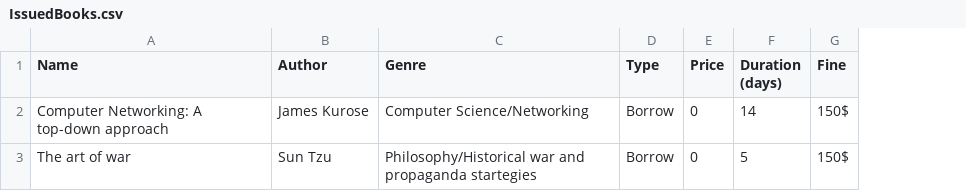
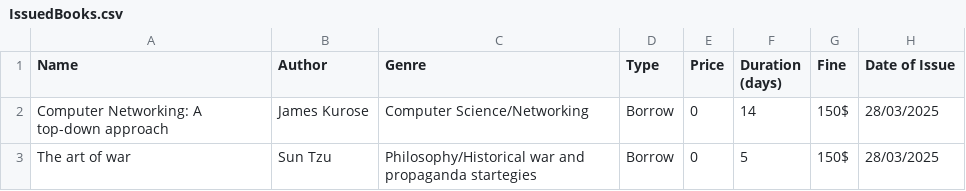
Before and after one commit to shreshth-xd/CUET-CS-COURSEWARE, a CSV file: CUET UG/File handling/Binary files/IssuedBooks.csv, drawn as a sheet; the diff names each change by its address in the sheet, - before the commit and + after, or states it on an @@ line.

Commit message:
To store the data of books issued by a certain user.

```diff
--- a/CUET UG/File handling/Binary files/IssuedBooks.csv
+++ b/CUET UG/File handling/Binary files/IssuedBooks.csv
+column H (Date of Issue), rows 2-3: 28/03/2025 | 28/03/2025
```
